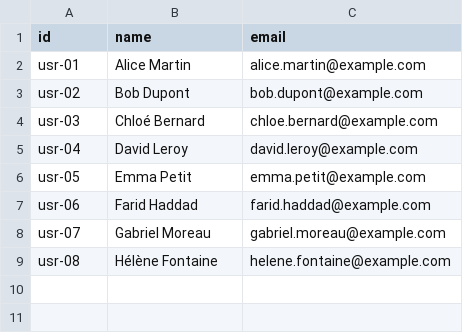
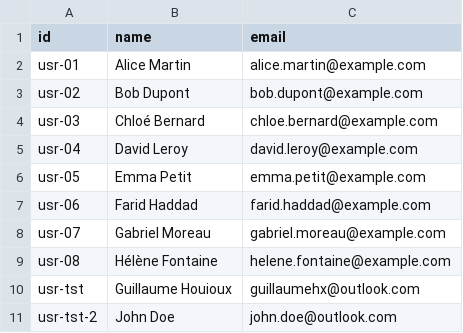
Before and after one commit to guillaumehx/iba-event-booking-api, a CSV file: data/users.csv, drawn as a sheet.

```diff
--- a/data/users.csv
+++ b/data/users.csv
@@ -9 +9,3 @@ usr-07,Gabriel Moreau,gabriel.moreau@example.com
 usr-08,Hélène Fontaine,helene.fontaine@example.com
+usr-tst, Guillaume Houioux, guillaumehx@outlook.com
+usr-tst-2, John Doe, john.doe@outlook.com
```
Also changed, not shown: data/events.csv, 29 other files.
